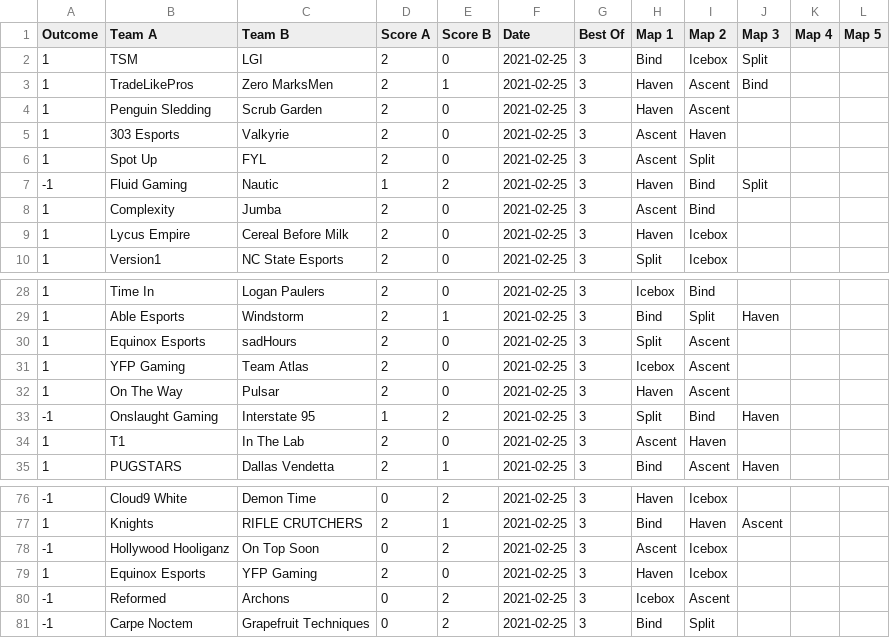
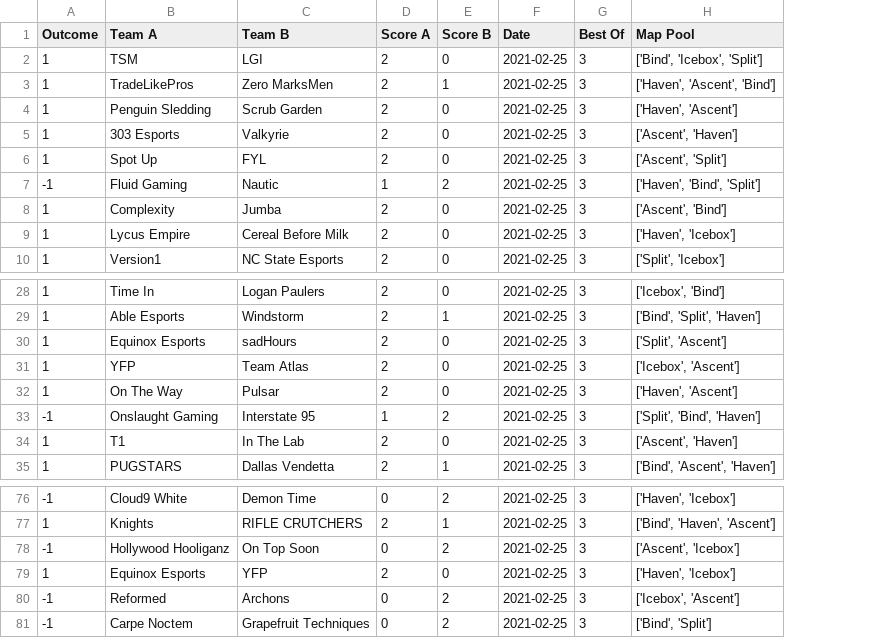
Before and after one commit to Pndwiga11/VCT-Match-Prediction, a CSV file: data/2021_VCT_NA_Stage1Challengers3.csv, drawn as a sheet; only a part is shown, gaps mark what is left out; removed rows and columns are numbered as before the commit, all else as after; the diff names each change by its address in the sheet, - before the commit and + after, or states it on an @@ line.

```diff
--- a/data/2021_VCT_NA_Stage1Challengers3.csv
+++ b/data/2021_VCT_NA_Stage1Challengers3.csv
-column H (Map 1), rows 2-10: Bind | Haven | Haven | Ascent | Ascent | Haven | Ascent | Haven | Split; rows 28-35: Icebox | Bind | Split | Icebox | Haven | Split | Ascent | Bind; rows 76-81: Haven | Bind | Ascent | Haven | Icebox | Bind
-column I (Map 2), rows 2-10: Icebox | Ascent | Ascent | Haven | Split | Bind | Bind | Icebox | Icebox; rows 28-35: Bind | Split | Ascent | Ascent | Ascent | Bind | Haven | Ascent; rows 76-81: Icebox | Haven | Icebox | Icebox | Ascent | Split
-column J (Map 3), rows 2-7: Split | Bind |  |  |  | Split; rows 29-35: Haven |  |  |  | Haven |  | Haven; row 77: Ascent
-column K (Map 4), empty
-column L (Map 5), empty
+column H (Map Pool), rows 2-10: ['Bind', 'Icebox', 'Split'] | ['Haven', 'Ascent', 'Bind'] | ['Haven', 'Ascent'] | ['Ascent', 'Haven'] | ['Ascent', 'Split'] | ['Haven', 'Bind', 'Split'] | ['Ascent', 'Bind'] | ['Haven', 'Icebox'] | ['Split', 'Icebox']; rows 28-35: ['Icebox', 'Bind'] | ['Bind', 'Split', 'Haven'] | ['Split', 'Ascent'] | ['Icebox', 'Ascent'] | ['Haven', 'Ascent'] | ['Split', 'Bind', 'Haven'] | ['Ascent', 'Haven'] | ['Bind', 'Ascent', 'Haven']; rows 76-81: ['Haven', 'Icebox'] | ['Bind', 'Haven', 'Ascent'] | ['Ascent', 'Icebox'] | ['Haven', 'Icebox'] | ['Icebox', 'Ascent'] | ['Bind', 'Split']
-B31 (Team A): YFP Gaming
+B31 (Team A): YFP
-C79 (Team B): YFP Gaming
+C79 (Team B): YFP
```
Also changed, not shown: data/2021_VCT_NA_Stage1Challengers1.csv, data/2021_VCT_NA_Stage1Challengers2.csv, 1 other file.
